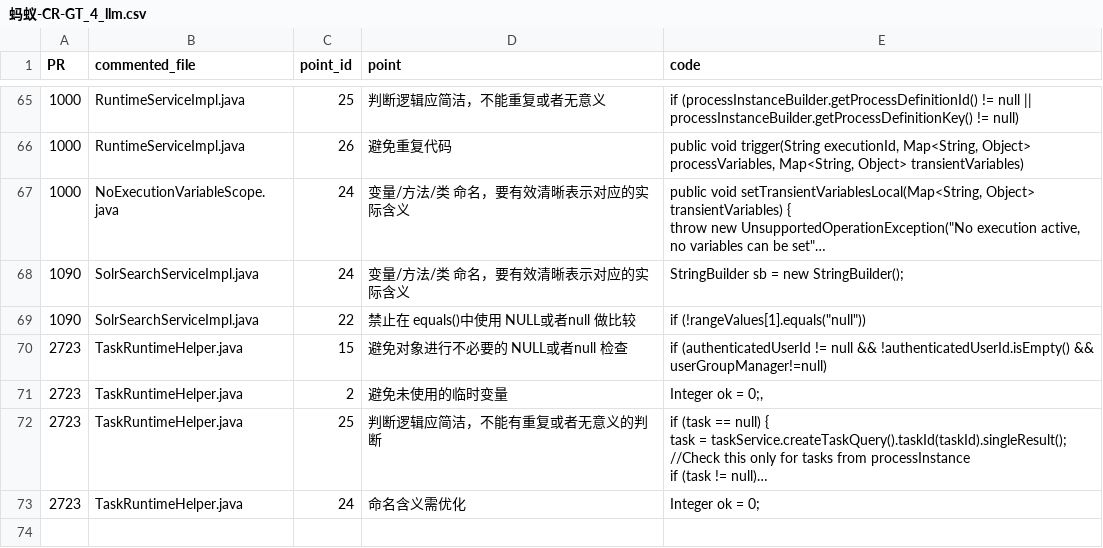
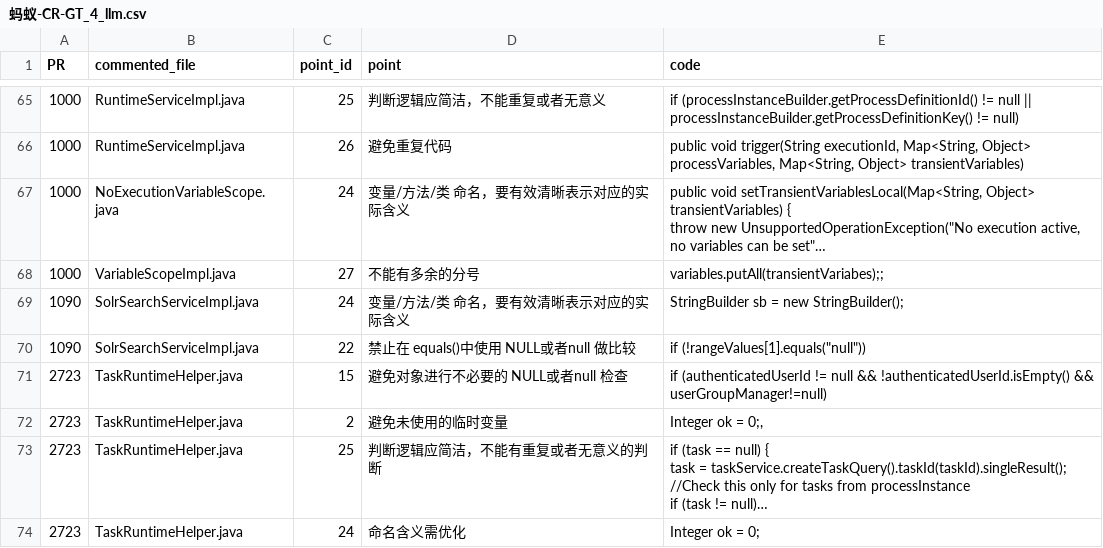
Before and after one commit to better629/MetaGPT, a CSV file: 蚂蚁-CR-GT_4_llm.csv, drawn as a sheet; only a part is shown, gaps mark what is left out; long unchanged cells end in …; the diff names each change by its address in the sheet, - before the commit and + after, or states it on an @@ line.

```diff
--- a/蚂蚁-CR-GT_4_llm.csv
+++ b/蚂蚁-CR-GT_4_llm.csv
+row 68: 1000 | VariableScopeImpl.java | 27 | 不能有多余的分号 | variables.putAll(transientVariabes);;
```
Also changed, not shown: 3 other files.
